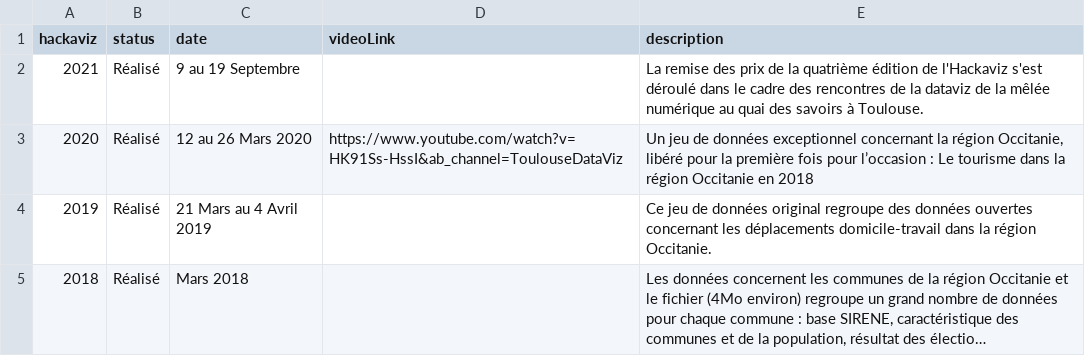
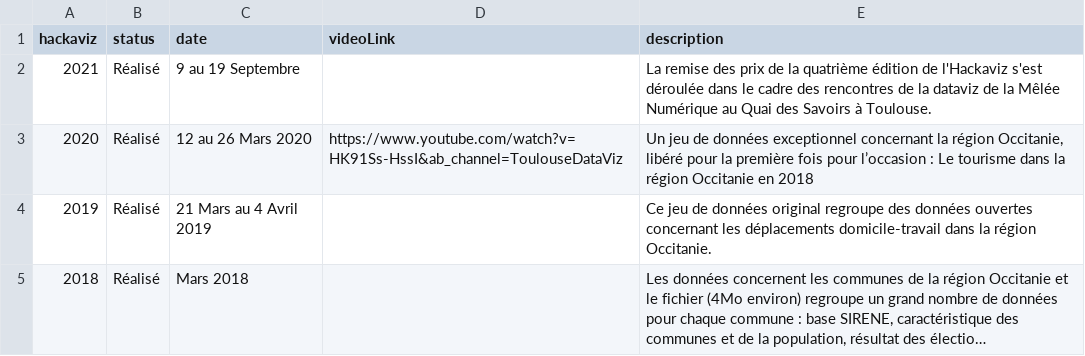
Before and after one commit to ToulouseDataViz/website, a CSV file: src/data/hackaviz.csv, drawn as a sheet; long unchanged cells end in ….

```diff
--- a/src/data/hackaviz.csv
+++ b/src/data/hackaviz.csv
@@ -1,3 +1,3 @@
 hackaviz, status, date, videoLink, description
-2021, "Réalisé", "9 au 19 Septembre",,"La remise des prix de la quatrième édition de l'Hackaviz s'est déroulé dans le cadre des rencontres de la dataviz de la mêlée numérique au quai des savoirs à Toulouse."
+2021, "Réalisé", "9 au 19 Septembre",,"La remise des prix de la quatrième édition de l'Hackaviz s'est déroulée dans le cadre des rencontres de la dataviz de la Mêlée Numérique au Quai des Savoirs à Toulouse."
 2020, "Réalisé", "12 au 26 Mars 2020", https://www.youtube.com/watch?v=HK91Ss-HssI&ab_channel=ToulouseDataViz, "Un  jeu de données exceptionnel concernant la région Occitanie, libéré pour la première fois pour l’occasion : Le tourisme dans la région Occitanie en 2018"
```
Also changed, not shown: src/data/hackaviz_participants.csv.
